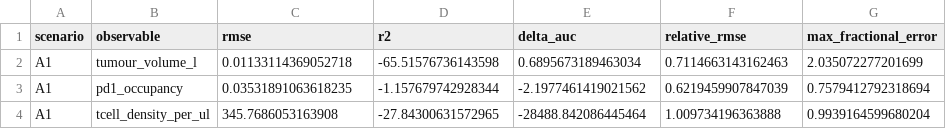
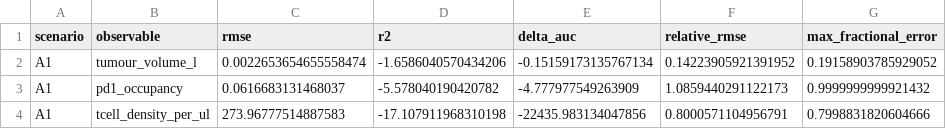
Before and after one commit to albertcyhe/qspiopy, a CSV file: artifacts/extended_validation/metrics.csv, drawn as a sheet.

```diff
--- a/artifacts/extended_validation/metrics.csv
+++ b/artifacts/extended_validation/metrics.csv
@@ -1,4 +1,4 @@
 scenario,observable,rmse,r2,delta_auc,relative_rmse,max_fractional_error
-A1,tumour_volume_l,0.01133114369052718,-65.51576736143598,0.6895673189463034,0.7114663143162463,2.035072277201699
-A1,pd1_occupancy,0.03531891063618235,-1.157679742928344,-2.1977461419021562,0.6219459907847039,0.7579412792318694
-A1,tcell_density_per_ul,345.7686053163908,-27.84300631572965,-28488.842086445464,1.009734196363888,0.9939164599680204
+A1,tumour_volume_l,0.0022653654655558474,-1.6586040570434206,-0.15159173135767134,0.14223905921391952,0.19158903785929052
+A1,pd1_occupancy,0.0616683131468037,-5.578040190420782,-4.777977549263909,1.0859440291122173,0.9999999999921432
+A1,tcell_density_per_ul,273.96777514887583,-17.107911968310198,-22435.983134047856,0.8000571104956791,0.7998831820604666
```
Also changed, not shown: artifacts/extended_validation/A1_surrogate_dose_audit.csv, artifacts/extended_validation/pk_invariants.csv, 7 other files.
